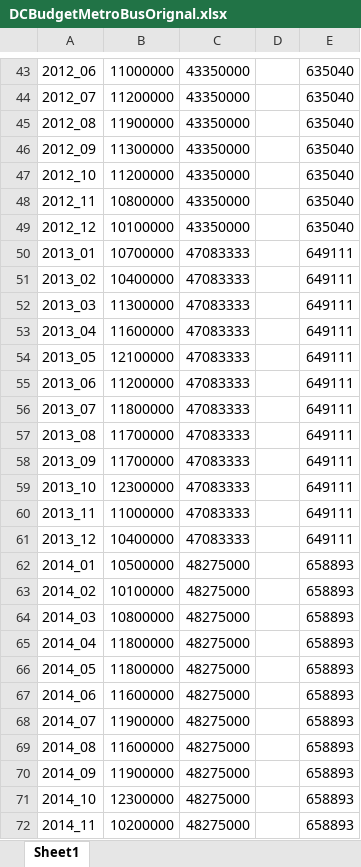
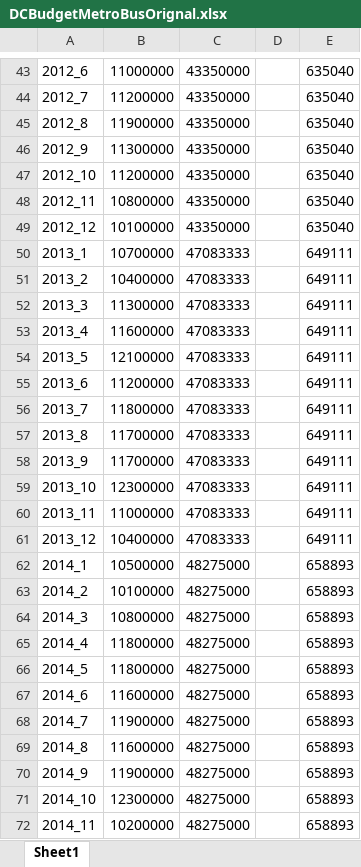
Before and after one commit to DataScience-TeamBadger/BadgerRepository, an Excel workbook: dc_data/DCBudgetMetroBusOrignal.xlsx, sheet Sheet1, drawn as a sheet; only a part is shown, gaps mark what is left out; values as stored, in another font and other column widths than the file's, no borders; the diff covers the shown part only; the diff names each change by its address in the sheet, - before the commit and + after, or states it on an @@ line.

Commit message:
Updated DC Metro Data (Bus and Rail)

```diff
--- a/dc_data/DCBudgetMetroBusOrignal.xlsx (sheet Sheet1)
+++ b/dc_data/DCBudgetMetroBusOrignal.xlsx (sheet Sheet1)
-A43: 2012_06
+A43: 2012_6
-A44: 2012_07
+A44: 2012_7
-A45: 2012_08
+A45: 2012_8
-A46: 2012_09
+A46: 2012_9
-A50: 2013_01
+A50: 2013_1
-A51: 2013_02
+A51: 2013_2
-A52: 2013_03
+A52: 2013_3
-A53: 2013_04
+A53: 2013_4
-A54: 2013_05
+A54: 2013_5
-A55: 2013_06
+A55: 2013_6
-A56: 2013_07
+A56: 2013_7
-A57: 2013_08
+A57: 2013_8
-A58: 2013_09
+A58: 2013_9
-A62: 2014_01
+A62: 2014_1
-A63: 2014_02
+A63: 2014_2
-A64: 2014_03
+A64: 2014_3
-A65: 2014_04
+A65: 2014_4
-A66: 2014_05
+A66: 2014_5
-A67: 2014_06
+A67: 2014_6
-A68: 2014_07
+A68: 2014_7
-A69: 2014_08
+A69: 2014_8
-A70: 2014_09
+A70: 2014_9
```
Also changed, not shown: 1 added row, 1 removed row and 32 edited cells elsewhere in this sheet, dc_data/DCBudgetMetroRailOrignal.xlsx.
